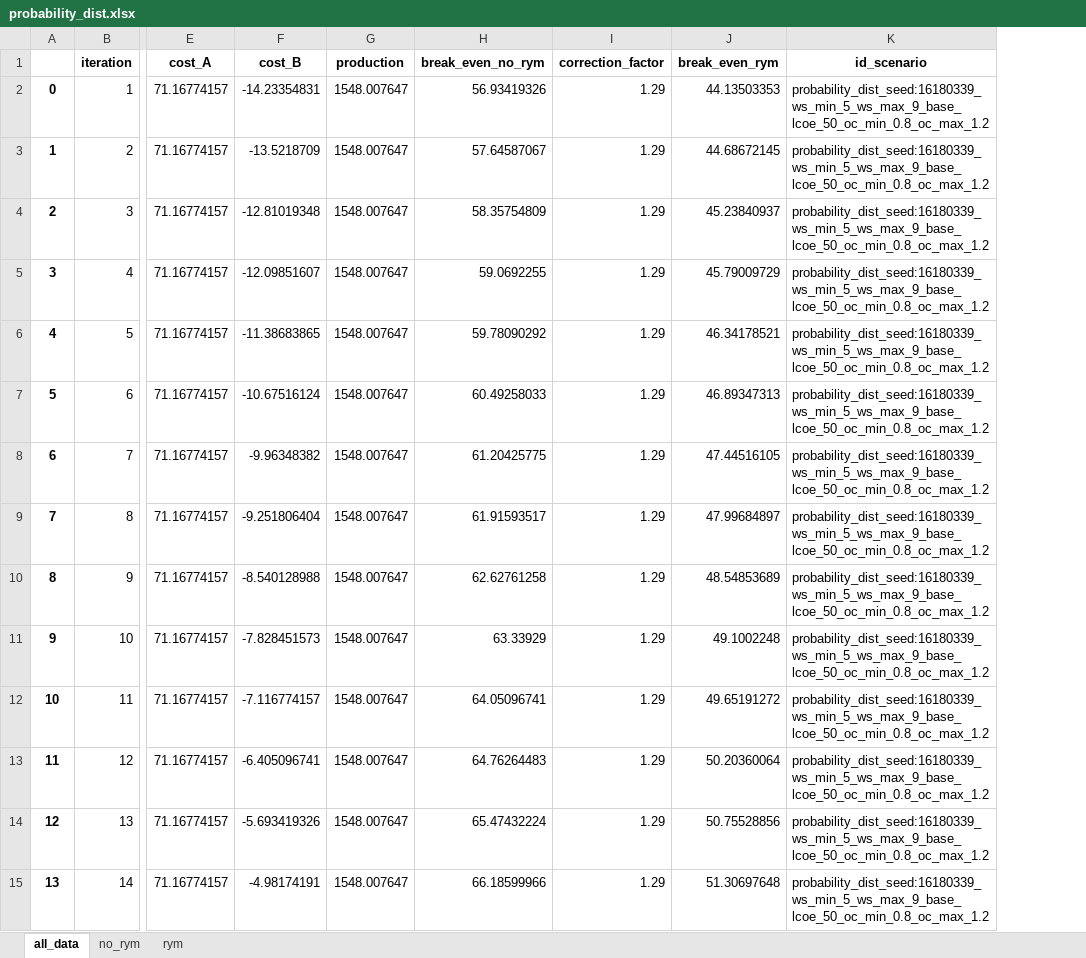
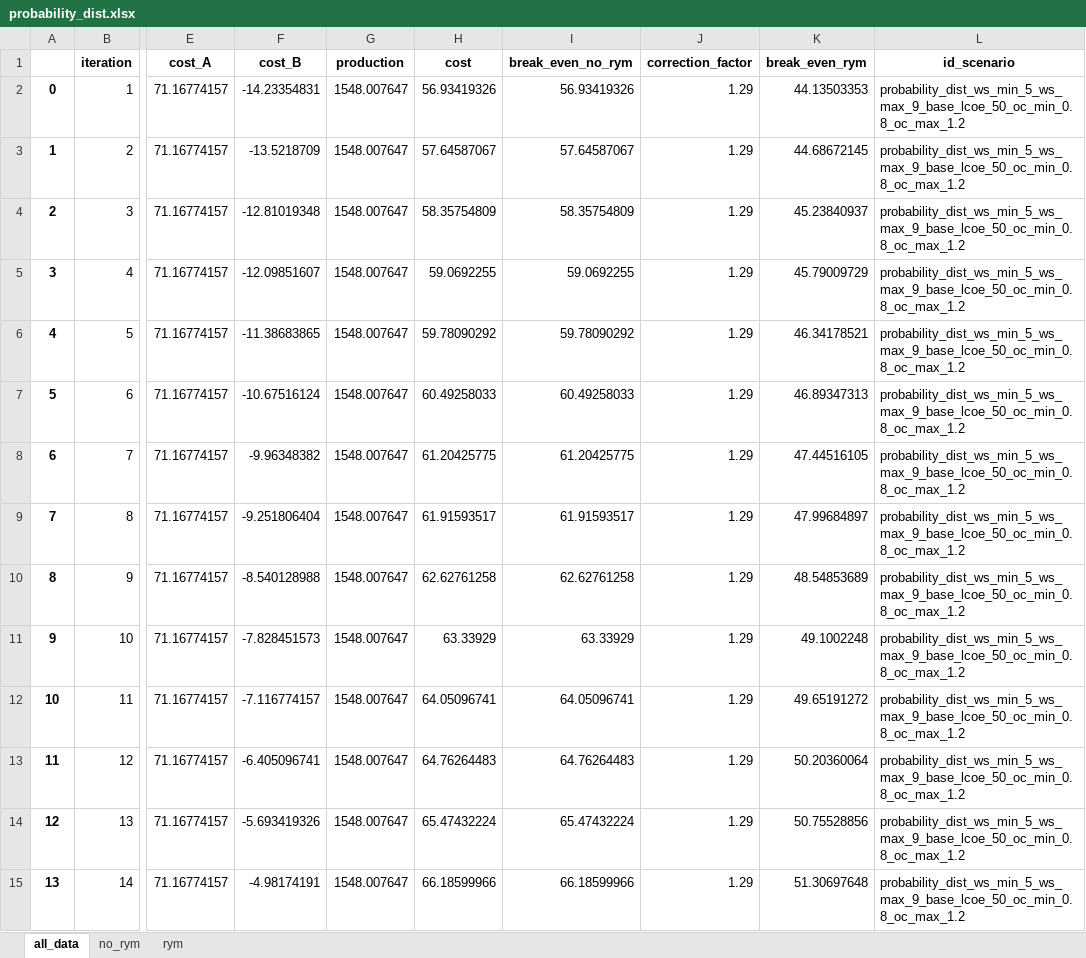
Before and after one commit to alotbsol/Preferential-Treatment-in-Renewable-Energy-Auctions---An-Experimental-Study, an Excel workbook: distributions/probability_dist.xlsx, sheet all_data, drawn as a sheet; only a part is shown, gaps mark what is left out; values as stored, in another font and other column widths than the file's, no borders; addresses are those after the commit; the diff covers the shown part only; the diff names each change by its address in the sheet, - before the commit and + after, or states it on an @@ line.

```diff
--- a/distributions/probability_dist.xlsx (sheet all_data)
+++ b/distributions/probability_dist.xlsx (sheet all_data)
+column H (cost), rows 2-15: 56.93419326 | 57.64587067 | 58.35754809 | 59.0692255 | 59.78090292 | 60.49258033 | 61.20425775 | 61.91593517 | 62.62761258 | 63.33929 | 64.05096741 | 64.76264483 | 65.47432224 | 66.18599966
-L2:L15 (id_scenario): probability_dist_seed:16180339_ws_min_5_ws_max_9_base_lcoe_50_oc_min_0.8_oc_max_1.2
+L2:L15 (id_scenario): probability_dist_ws_min_5_ws_max_9_base_lcoe_50_oc_min_0.8_oc_max_1.2
```
Also changed, not shown: 1667 edited cells elsewhere in this sheet, 26 other files.
